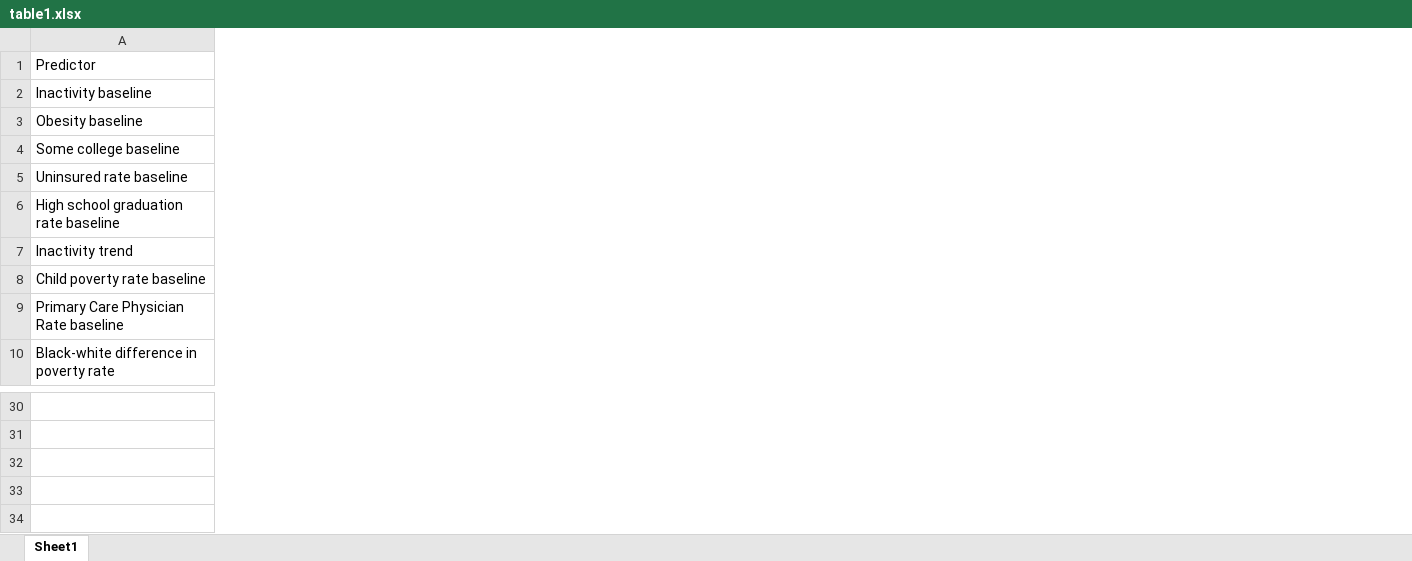
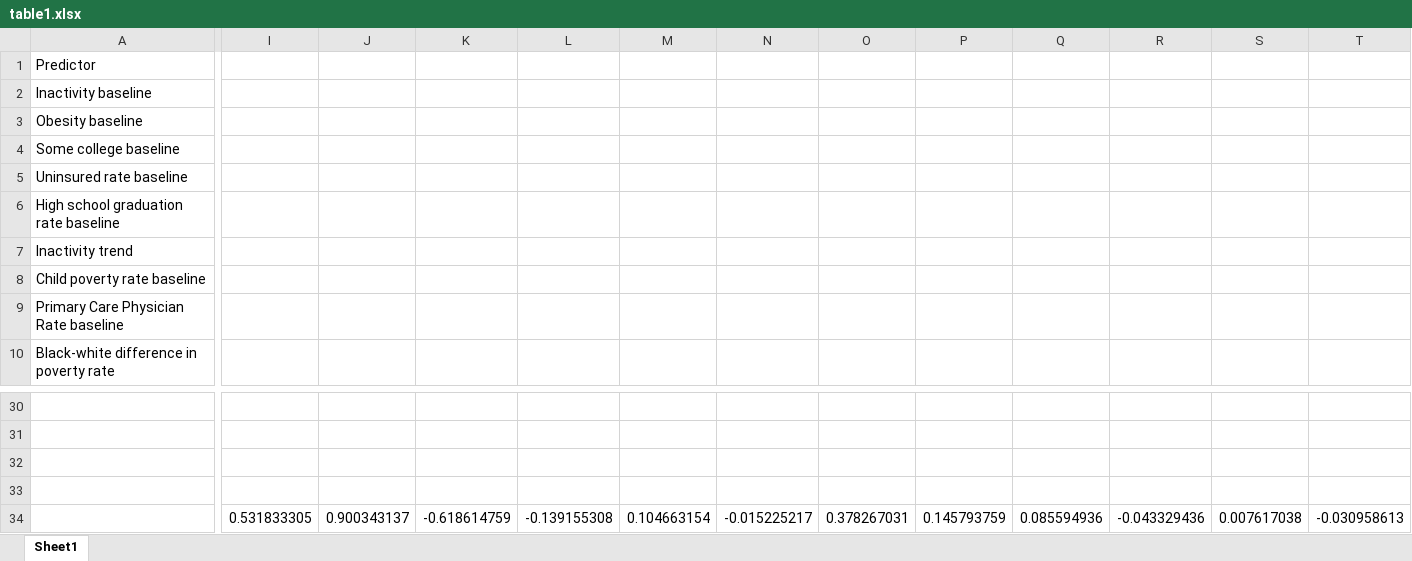
Before and after one commit to di-yang/LearnR, an Excel workbook: table1.xlsx, sheet Sheet1, drawn as a sheet; only a part is shown, gaps mark what is left out; values as stored, in another font and other column widths than the file's, no borders; rows hold the shown columns only; the diff covers the shown part only; the diff names each change by its address in the sheet, - before the commit and + after, or states it on an @@ line.

Commit message:
save table 1

```diff
--- a/table1.xlsx (sheet Sheet1)
+++ b/table1.xlsx (sheet Sheet1)
+column I, empty
+column J, empty
+column K, empty
+column L, empty
+column M, empty
+column N, empty
+column O, empty
+column P, empty
+column Q, empty
+column R, empty
+column S, empty
+column T, empty
+row 32: (empty)
+row 33: (empty)
+row 34:  | 0.531833305 | 0.900343137 | -0.618614759 | -0.139155308 | 0.104663154 | -0.015225217 | 0.378267031 | 0.145793759 | 0.085594936 | -0.043329436 | 0.007617038 | -0.030958613
```
Also changed, not shown: 9 added columns and 1 removed column elsewhere in this sheet, 1 other file.
